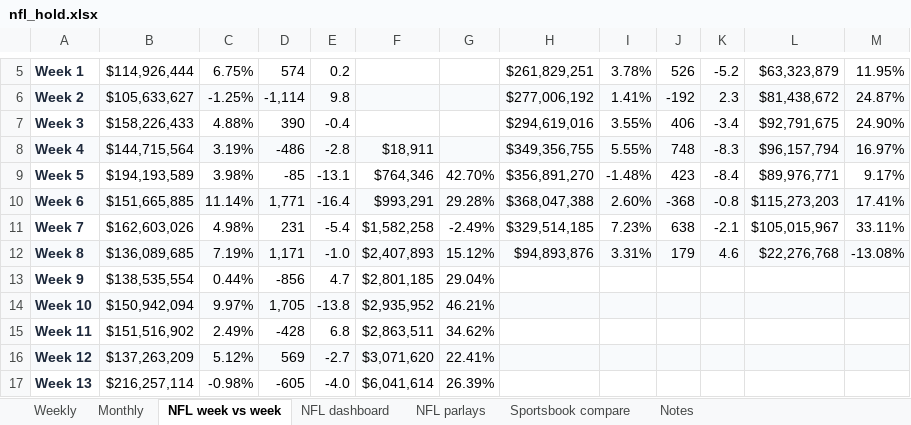
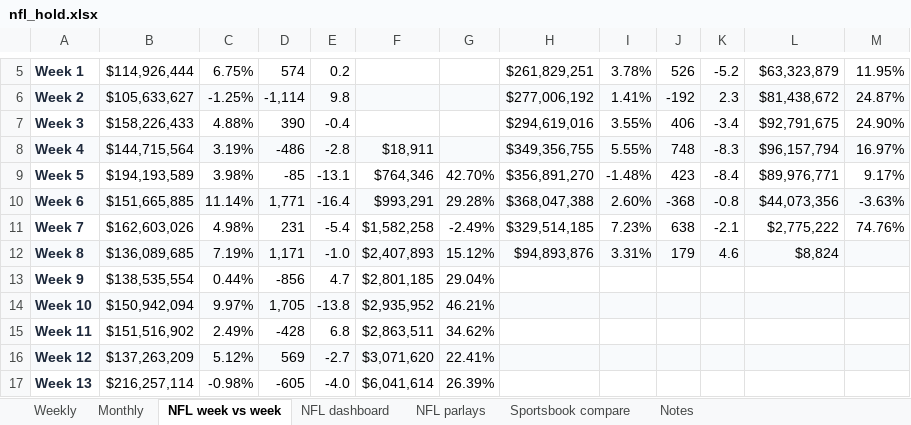
Before and after one commit to yager2/sports-volume, an Excel workbook: nfl_hold.xlsx, sheet NFL week vs week, drawn as a sheet; only a part is shown, gaps mark what is left out; values as stored, in another font and other column widths than the file's, no borders; conditional formats not drawn; the diff names each change by its address in the sheet, - before the commit and + after, or states it on an @@ line.

```diff
--- a/nfl_hold.xlsx (sheet NFL week vs week)
+++ b/nfl_hold.xlsx (sheet NFL week vs week)
-L10: $115,273,203
+L10: $44,073,356
-M10: 17.41%
+M10: -3.63%
-L11: $105,015,967
+L11: $2,775,222
-M11: 33.11%
+M11: 74.76%
-L12: $22,276,768
+L12: $8,824
-M12: -13.08%
+M12: (empty)
```
Also changed, not shown: sheet NFL parlays, sheet Weekly, sheet Monthly, sheet Notes, sheet NFL dashboard, 46 other files.
